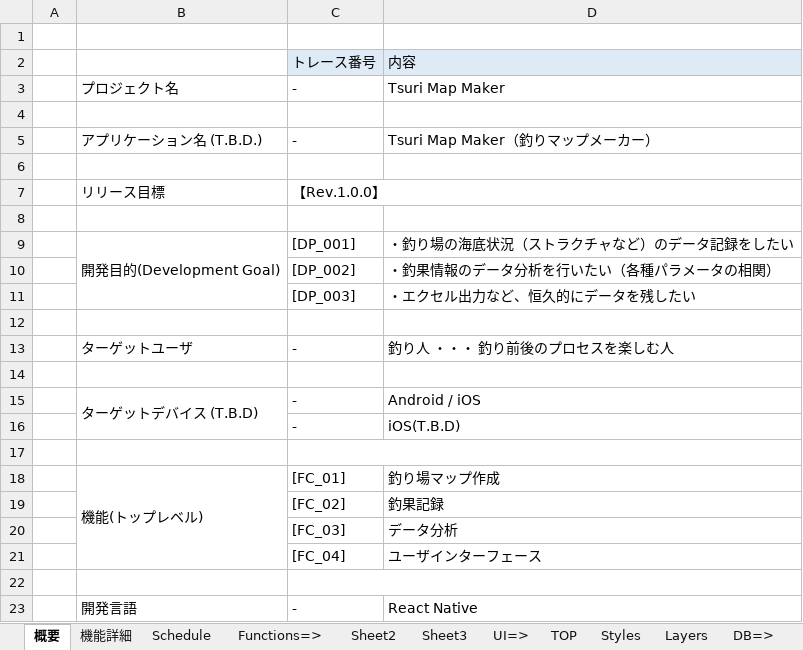
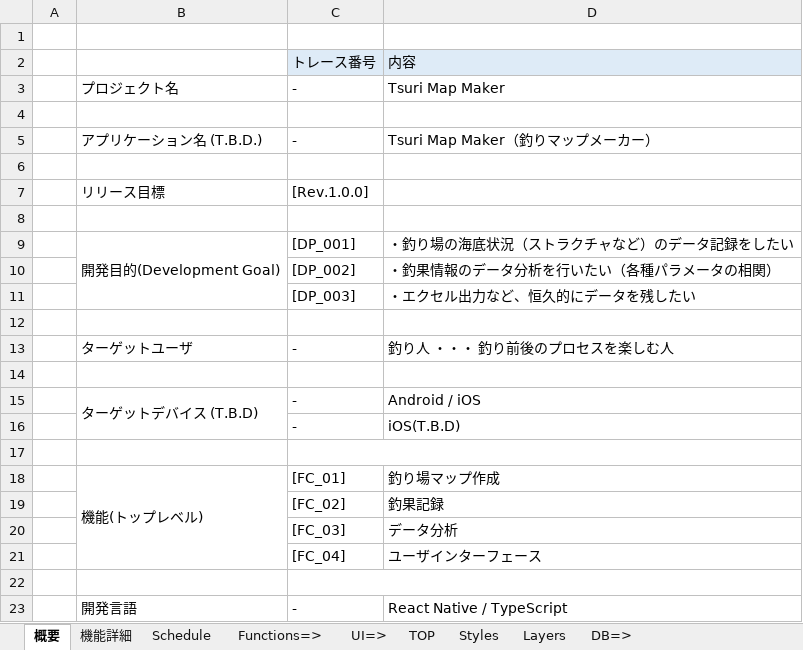
Before and after one commit to FrozenKota/TsuriMapMaker, an Excel workbook: doc/Development_Spec.xlsx, sheet 概要, drawn as a sheet; values as stored, in another font and other column widths than the file's, no borders; conditional formats not drawn; the diff names each change by its address in the sheet, - before the commit and + after, or states it on an @@ line.

```diff
--- a/doc/Development_Spec.xlsx (sheet 概要)
+++ b/doc/Development_Spec.xlsx (sheet 概要)
-sheet tab: Sheet2
-sheet tab: Sheet3
-C7: 【Rev.1.0.0】
+C7: [Rev.1.0.0]
-D23: React Native
+D23: React Native / TypeScript
```
Also changed, not shown: sheet 機能詳細, formulas that keep their value, hidden cells, 4 other files.
